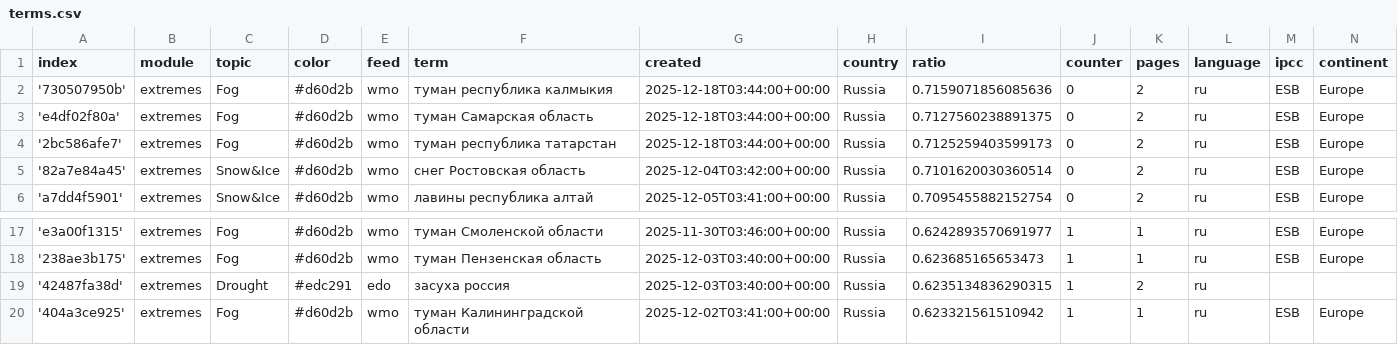
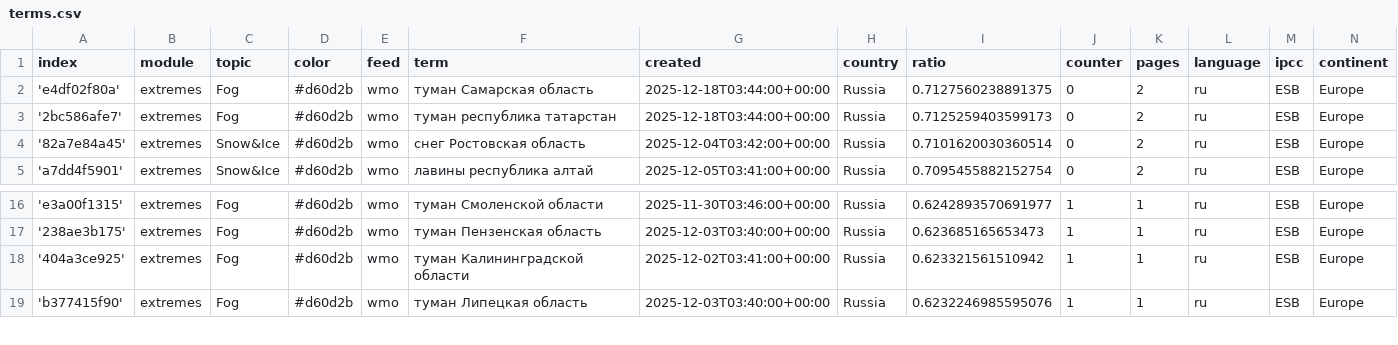
Before and after one commit to Leoniews/russianExtremes, a CSV file: terms.csv, drawn as a sheet; only a part is shown, gaps mark what is left out; the shorter side is filled out with more unchanged rows.

Commit message:
Commit from GitHub Actions (harvest:0.0)

```diff
--- a/terms.csv
+++ b/terms.csv
@@ -1,3 +1,2 @@
 index,module,topic,color,feed,term,created,country,ratio,counter,pages,language,ipcc,continent
-'730507950b',extremes,Fog,#d60d2b,wmo,туман республика калмыкия,2025-12-18T03:44:00+00:00,Russia,0.7159071856085636,0,2,ru,ESB,Europe
 'e4df02f80a',extremes,Fog,#d60d2b,wmo,туман Самарская область,2025-12-18T03:44:00+00:00,Russia,0.7127560238891375,0,2,ru,ESB,Europe
@@ -18,3 +17,2 @@ index,module,topic,color,feed,term,created,country,ratio,counter,pages,language,
 '238ae3b175',extremes,Fog,#d60d2b,wmo,туман Пензенская область,2025-12-03T03:40:00+00:00,Russia,0.623685165653473,1,1,ru,ESB,Europe
-'42487fa38d',extremes,Drought,#edc291,edo,засуха россия,2025-12-03T03:40:00+00:00,Russia,0.6235134836290315,1,2,ru,,
 '404a3ce925',extremes,Fog,#d60d2b,wmo,туман Калининградской области,2025-12-02T03:41:00+00:00,Russia,0.623321561510942,1,1,ru,ESB,Europe
```
